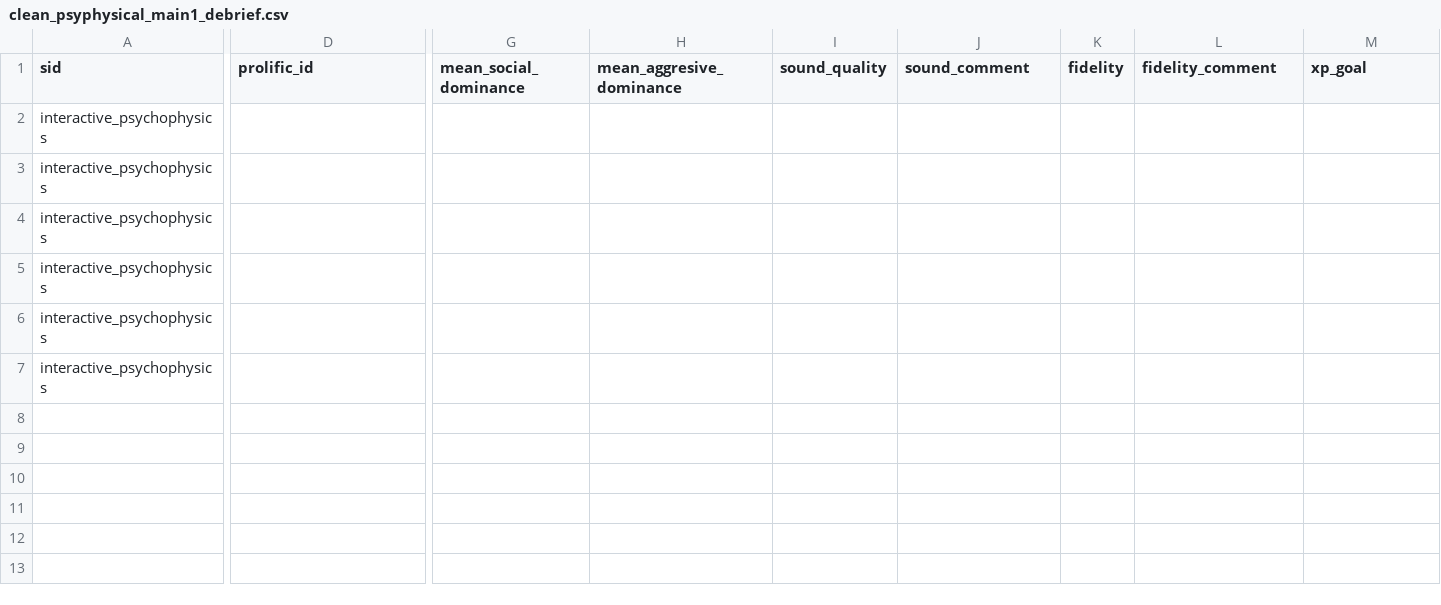
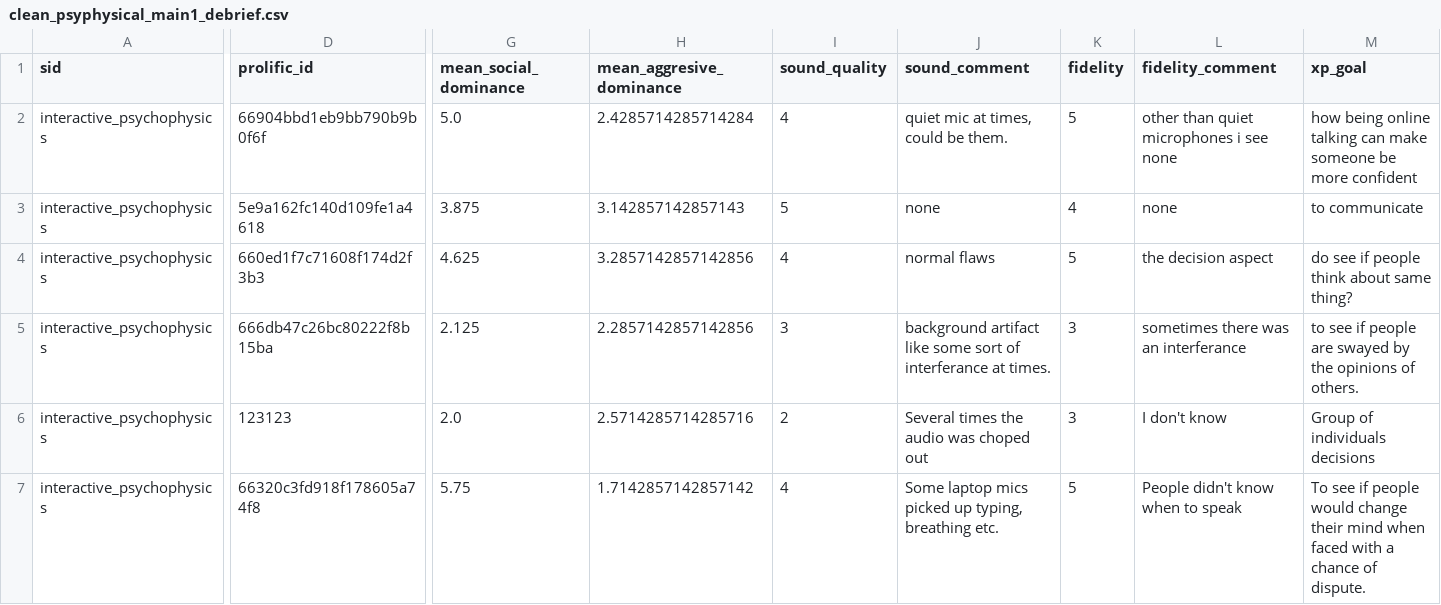
Before and after one commit to DanielZander/ducksoup_analysis, a CSV file: psychophysical exp/data/clean_psyphysical_main1_debrief.csv, drawn as a sheet; only a part is shown, gaps mark what is left out; removed rows and columns are numbered as before the commit, all else as after; rows hold the shown columns only; the diff covers the shown part only; the diff names each change by its address in the sheet, - before the commit and + after, or states it on an @@ line.

```diff
--- a/psychophysical exp/data/clean_psyphysical_main1_debrief.csv
+++ b/psychophysical exp/data/clean_psyphysical_main1_debrief.csv
-row 2: interactive_psychophysics
+row 2: interactive_psychophysics | 66904bbd1eb9bb790b9b0f6f | 5.0 | 2.4285714285714284 | 4 | quiet mic at times, could be them. | 5 | other than quiet microphones i see none | how being online talking can make someone be more confident
-D3 (prolific_id): (empty)
+D3 (prolific_id): 5e9a162fc140d109fe1a4618
-G3 (mean_social_dominance): (empty)
+G3 (mean_social_dominance): 3.875
-H3 (mean_aggresive_dominance): (empty)
+H3 (mean_aggresive_dominance): 3.142857142857143
-I3 (sound_quality): (empty)
+I3 (sound_quality): 5
-J3 (sound_comment): (empty)
+J3 (sound_comment): none
-K3 (fidelity): (empty)
+K3 (fidelity): 4
-L3 (fidelity_comment): (empty)
+L3 (fidelity_comment): none
-M3 (xp_goal): (empty)
+M3 (xp_goal): to communicate
-D4 (prolific_id): (empty)
+D4 (prolific_id): 660ed1f7c71608f174d2f3b3
-G4 (mean_social_dominance): (empty)
+G4 (mean_social_dominance): 4.625
-H4 (mean_aggresive_dominance): (empty)
+H4 (mean_aggresive_dominance): 3.2857142857142856
-I4 (sound_quality): (empty)
+I4 (sound_quality): 4
-J4 (sound_comment): (empty)
+J4 (sound_comment): normal flaws
-K4 (fidelity): (empty)
+K4 (fidelity): 5
-L4 (fidelity_comment): (empty)
+L4 (fidelity_comment): the decision aspect
-M4 (xp_goal): (empty)
+M4 (xp_goal): do see if people think about same thing?
-D5 (prolific_id): (empty)
+D5 (prolific_id): 666db47c26bc80222f8b15ba
-G5 (mean_social_dominance): (empty)
+G5 (mean_social_dominance): 2.125
-H5 (mean_aggresive_dominance): (empty)
+H5 (mean_aggresive_dominance): 2.2857142857142856
-I5 (sound_quality): (empty)
+I5 (sound_quality): 3
-J5 (sound_comment): (empty)
+J5 (sound_comment): background artifact like some sort of interferance at times.
-K5 (fidelity): (empty)
+K5 (fidelity): 3
-L5 (fidelity_comment): (empty)
+L5 (fidelity_comment): sometimes there was an interferance
-M5 (xp_goal): (empty)
+M5 (xp_goal): to see if people are swayed by the opinions of others.
-row 6: interactive_psychophysics
-row 7: interactive_psychophysics
+row 6: interactive_psychophysics | 123123 | 2.0 | 2.5714285714285716 | 2 | Several times the audio was choped out | 3 | I don't know | Group of individuals decisions
+row 7: interactive_psychophysics | 66320c3fd918f178605a74f8 | 5.75 | 1.7142857142857142 | 4 | Some laptop mics picked up typing, breathing etc. | 5 | People didn't know when to speak | To see if people would change their mind when faced with a chance of dispute.
```
Also changed, not shown: 9 edited cells elsewhere in this file, 4 other files.
